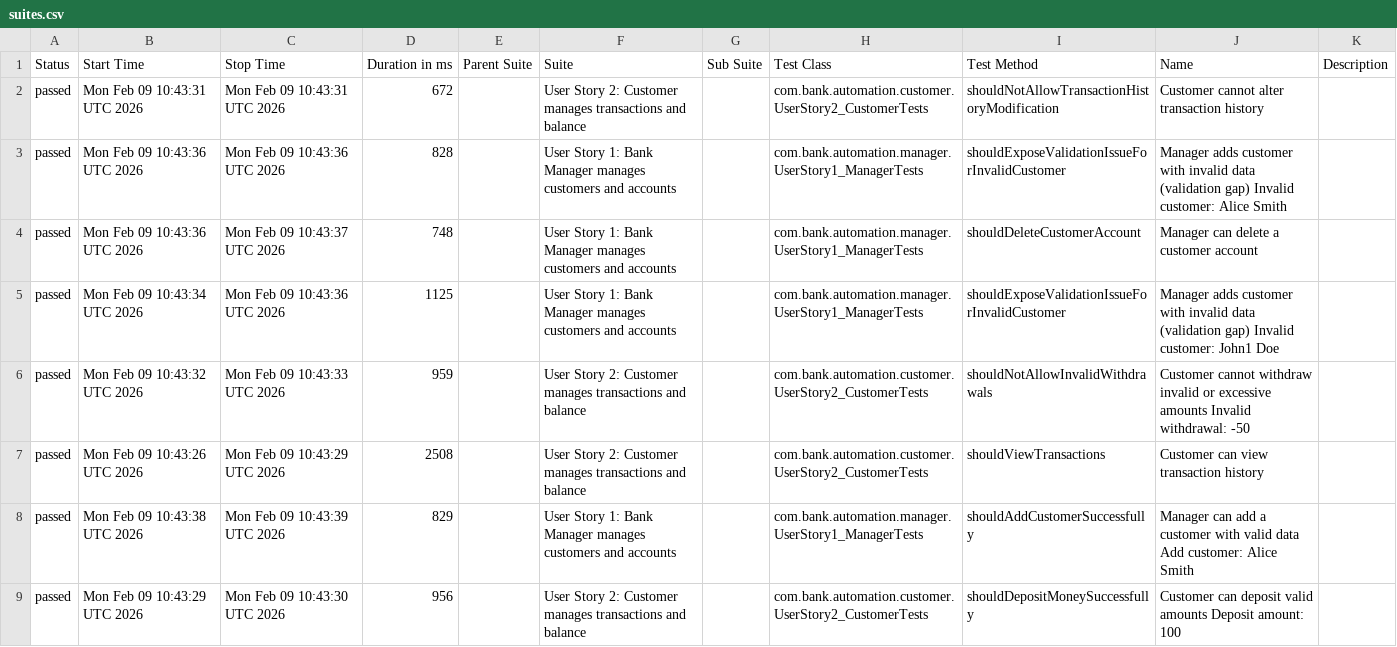
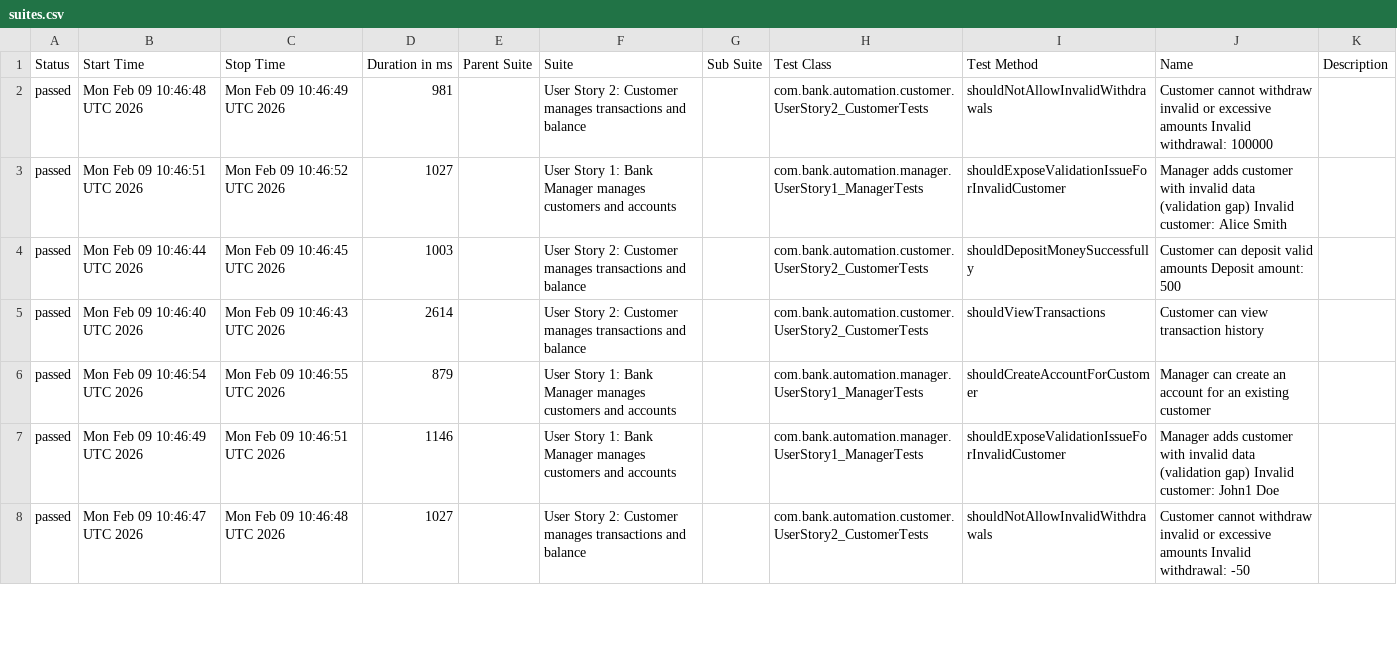
Before and after one commit to jaabless/XYZ_AutomatedTestPlaywrights, a CSV file: data/suites.csv, drawn as a sheet; only a part is shown; the diff covers the shown part only.

```diff
--- a/data/suites.csv
+++ b/data/suites.csv
@@ -1,9 +1,8 @@
 "Status","Start Time","Stop Time","Duration in ms","Parent Suite","Suite","Sub Suite","Test Class","Test Method","Name","Description"
-"passed","Mon Feb 09 10:43:31 UTC 2026","Mon Feb 09 10:43:31 UTC 2026","672","","User Story 2: Customer manages transactions and balance","","com.bank.automation.customer.UserStory2_CustomerTests","shouldNotAllowTransactionHistoryModification","Customer cannot alter transaction history",""
-"passed","Mon Feb 09 10:43:36 UTC 2026","Mon Feb 09 10:43:36 UTC 2026","828","","User Story 1: Bank Manager manages customers and accounts","","com.bank.automation.manager.UserStory1_ManagerTests","shouldExposeValidationIssueForInvalidCustomer","Manager adds customer with invalid data (validation gap) Invalid customer: Alice Smith",""
-"passed","Mon Feb 09 10:43:36 UTC 2026","Mon Feb 09 10:43:37 UTC 2026","748","","User Story 1: Bank Manager manages customers and accounts","","com.bank.automation.manager.UserStory1_ManagerTests","shouldDeleteCustomerAccount","Manager can delete a customer account",""
-"passed","Mon Feb 09 10:43:34 UTC 2026","Mon Feb 09 10:43:36 UTC 2026","1125","","User Story 1: Bank Manager manages customers and accounts","","com.bank.automation.manager.UserStory1_ManagerTests","shouldExposeValidationIssueForInvalidCustomer","Manager adds customer with invalid data (validation gap) Invalid customer: John1 Doe",""
-"passed","Mon Feb 09 10:43:32 UTC 2026","Mon Feb 09 10:43:33 UTC 2026","959","","User Story 2: Customer manages transactions and balance","","com.bank.automation.customer.UserStory2_CustomerTests","shouldNotAllowInvalidWithdrawals","Customer cannot withdraw invalid or excessive amounts Invalid withdrawal: -50",""
-"passed","Mon Feb 09 10:43:26 UTC 2026","Mon Feb 09 10:43:29 UTC 2026","2508","","User Story 2: Customer manages transactions and balance","","com.bank.automation.customer.UserStory2_CustomerTests","shouldViewTransactions","Customer can view transaction history",""
-"passed","Mon Feb 09 10:43:38 UTC 2026","Mon Feb 09 10:43:39 UTC 2026","829","","User Story 1: Bank Manager manages customers and accounts","","com.bank.automation.manager.UserStory1_ManagerTests","shouldAddCustomerSuccessfully","Manager can add a customer with valid data Add customer: Alice Smith",""
-"passed","Mon Feb 09 10:43:29 UTC 2026","Mon Feb 09 10:43:30 UTC 2026","956","","User Story 2: Customer manages transactions and balance","","com.bank.automation.customer.UserStory2_CustomerTests","shouldDepositMoneySuccessfully","Customer can deposit valid amounts Deposit amount: 100",""
+"passed","Mon Feb 09 10:46:48 UTC 2026","Mon Feb 09 10:46:49 UTC 2026","981","","User Story 2: Customer manages transactions and balance","","com.bank.automation.customer.UserStory2_CustomerTests","shouldNotAllowInvalidWithdrawals","Customer cannot withdraw invalid or excessive amounts Invalid withdrawal: 100000",""
+"passed","Mon Feb 09 10:46:51 UTC 2026","Mon Feb 09 10:46:52 UTC 2026","1027","","User Story 1: Bank Manager manages customers and accounts","","com.bank.automation.manager.UserStory1_ManagerTests","shouldExposeValidationIssueForInvalidCustomer","Manager adds customer with invalid data (validation gap) Invalid customer: Alice Smith",""
+"passed","Mon Feb 09 10:46:44 UTC 2026","Mon Feb 09 10:46:45 UTC 2026","1003","","User Story 2: Customer manages transactions and balance","","com.bank.automation.customer.UserStory2_CustomerTests","shouldDepositMoneySuccessfully","Customer can deposit valid amounts Deposit amount: 500",""
+"passed","Mon Feb 09 10:46:40 UTC 2026","Mon Feb 09 10:46:43 UTC 2026","2614","","User Story 2: Customer manages transactions and balance","","com.bank.automation.customer.UserStory2_CustomerTests","shouldViewTransactions","Customer can view transaction history",""
+"passed","Mon Feb 09 10:46:54 UTC 2026","Mon Feb 09 10:46:55 UTC 2026","879","","User Story 1: Bank Manager manages customers and accounts","","com.bank.automation.manager.UserStory1_ManagerTests","shouldCreateAccountForCustomer","Manager can create an account for an existing customer",""
+"passed","Mon Feb 09 10:46:49 UTC 2026","Mon Feb 09 10:46:51 UTC 2026","1146","","User Story 1: Bank Manager manages customers and accounts","","com.bank.automation.manager.UserStory1_ManagerTests","shouldExposeValidationIssueForInvalidCustomer","Manager adds customer with invalid data (validation gap) Invalid customer: John1 Doe",""
+"passed","Mon Feb 09 10:46:47 UTC 2026","Mon Feb 09 10:46:48 UTC 2026","1027","","User Story 2: Customer manages transactions and balance","","com.bank.automation.customer.UserStory2_CustomerTests","shouldNotAllowInvalidWithdrawals","Customer cannot withdraw invalid or excessive amounts Invalid withdrawal: -50",""
```
Also changed, not shown: 1 added row and 20 edited cells elsewhere in this file, data/behaviors.csv, 41 other files.
